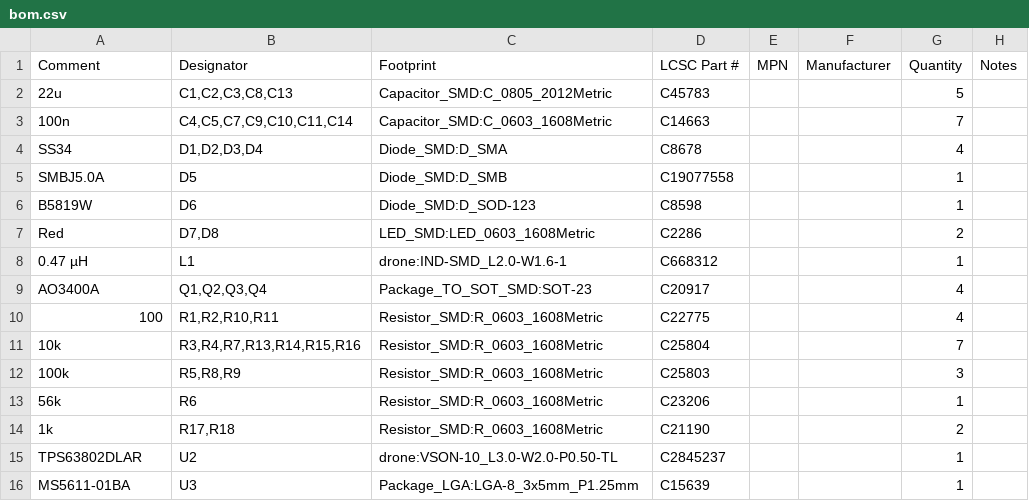
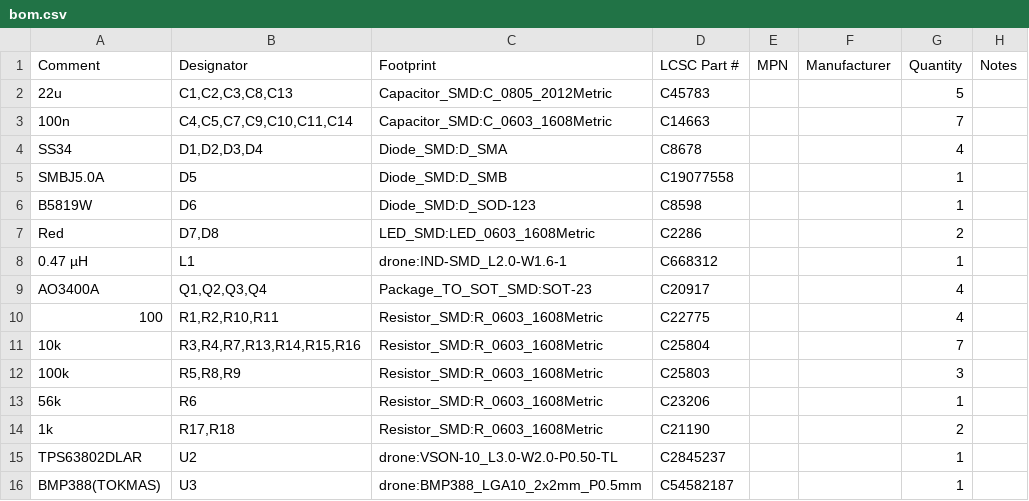
Before and after one commit to Miky8745/HalfLife-Drone, a CSV file: esp_extension/production/bom.csv, drawn as a sheet.

```diff
--- a/esp_extension/production/bom.csv
+++ b/esp_extension/production/bom.csv
@@ -15,2 +15,2 @@ AO3400A,"Q1,Q2,Q3,Q4",Package_TO_SOT_SMD:SOT-23,C20917,,,4,
 TPS63802DLAR,U2,drone:VSON-10_L3.0-W2.0-P0.50-TL,C2845237,,,1,
-MS5611-01BA,U3,Package_LGA:LGA-8_3x5mm_P1.25mm,C15639,,,1,
+BMP388(TOKMAS),U3,drone:BMP388_LGA10_2x2mm_P0.5mm,C54582187,,,1,
```
Also changed, not shown: 10 other files.
